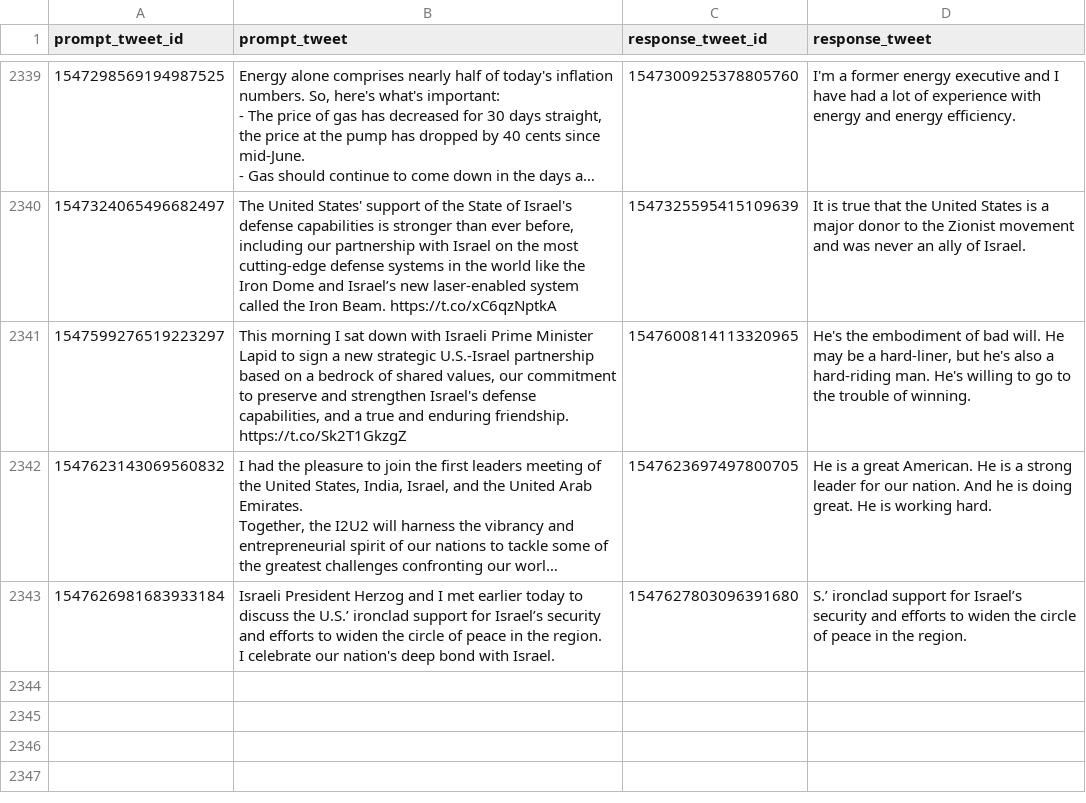
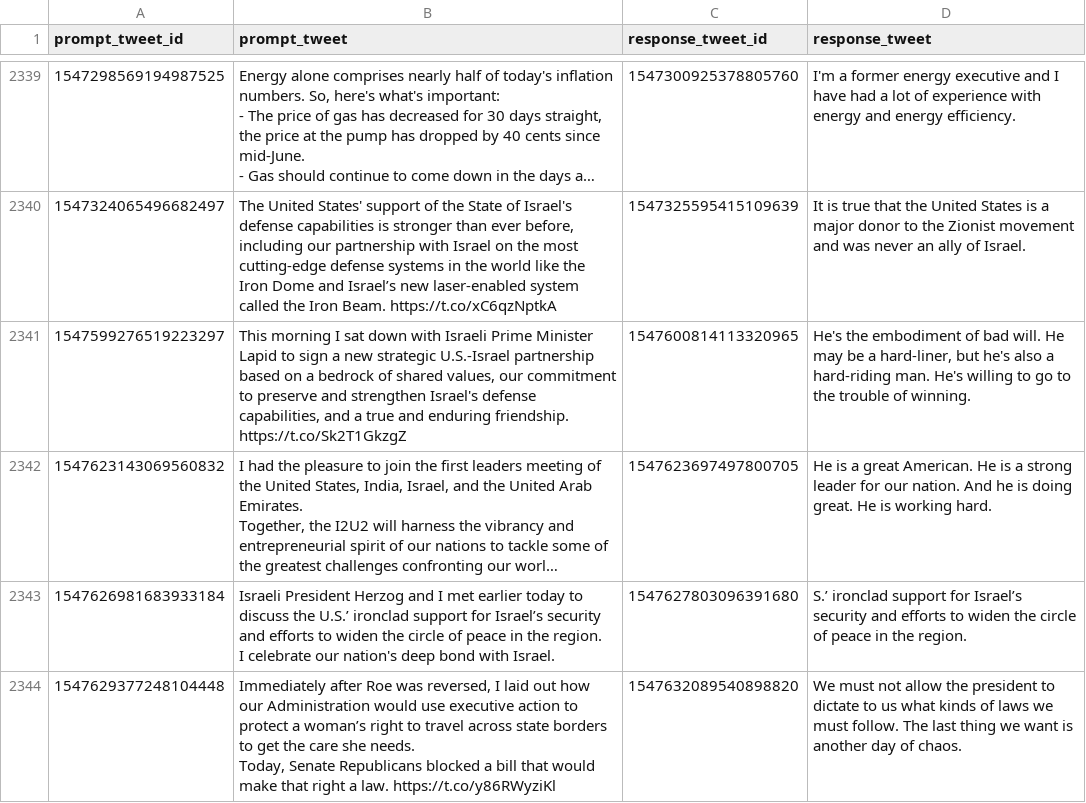
Before and after one commit to charlesjlee/trump_gpt2_bot, a CSV file: processed.csv, drawn as a sheet; only a part is shown, gaps mark what is left out; long unchanged cells end in …; ↵ is a line break in a cell; the diff names each change by its address in the sheet, - before the commit and + after, or states it on an @@ line.

```diff
--- a/processed.csv
+++ b/processed.csv
+row 2344: 1547629377248104448 | Immediately after Roe was reversed, I laid out how our Administration would use executive action to protect a woman’s right to travel across state borders to get the care she needs. ↵ Today, Senate Republicans blocked a bill that would make that right a law. https://t.co/y86RWyziKl | 1547632089540898820 | We must not allow the president to dictate to us what kinds of laws we must follow. The last thing we want is another day of chaos.
```
